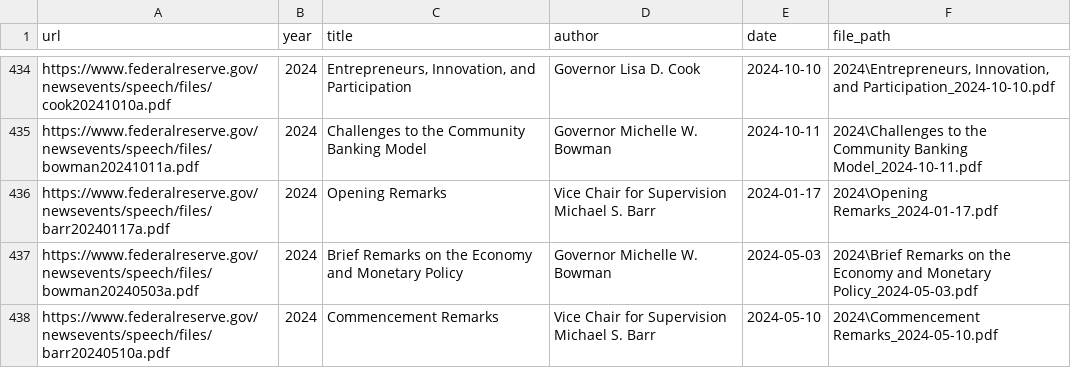
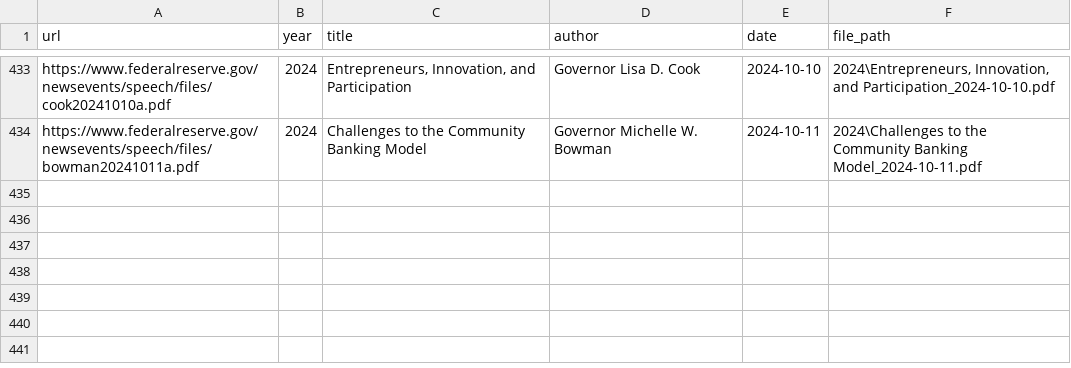
Before and after one commit to huafeng111/task, a CSV file: src/data/pdfs/speech_metadata.csv, drawn as a sheet; only a part is shown, gaps mark what is left out; the diff covers the shown part only.

```diff
--- a/src/data/pdfs/speech_metadata.csv
+++ b/src/data/pdfs/speech_metadata.csv
@@ -435,4 +434 @@ https://www.federalreserve.gov/newsevents/speech/files/cook20241010a.pdf,2024,"E
 https://www.federalreserve.gov/newsevents/speech/files/bowman20241011a.pdf,2024,Challenges to the Community Banking Model,Governor Michelle W. Bowman,2024-10-11,2024\Challenges to the Community Banking Model_2024-10-11.pdf
-https://www.federalreserve.gov/newsevents/speech/files/barr20240117a.pdf,2024,Opening Remarks,Vice Chair for Supervision Michael S. Barr,2024-01-17,2024\Opening Remarks_2024-01-17.pdf
-https://www.federalreserve.gov/newsevents/speech/files/bowman20240503a.pdf,2024,Brief Remarks on the Economy and Monetary Policy,Governor Michelle W. Bowman,2024-05-03,2024\Brief Remarks on the Economy and Monetary Policy_2024-05-03.pdf
-https://www.federalreserve.gov/newsevents/speech/files/barr20240510a.pdf,2024,Commencement Remarks,Vice Chair for Supervision Michael S. Barr,2024-05-10,2024\Commencement Remarks_2024-05-10.pdf
```
Also changed, not shown: 4 removed rows and 1 moved row elsewhere in this file, 4 other files.
